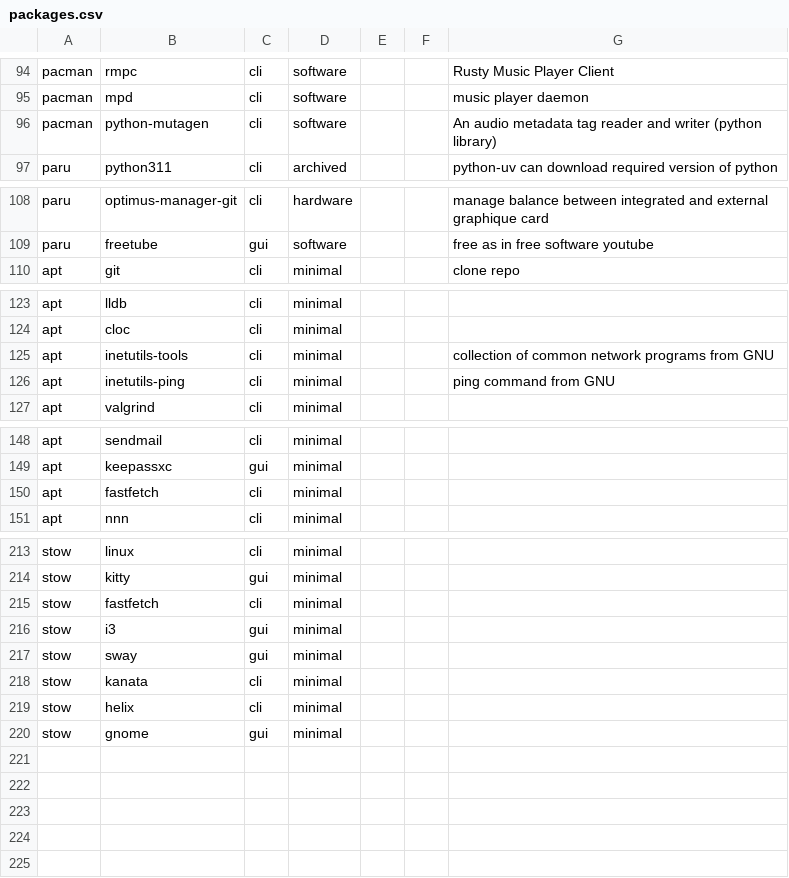
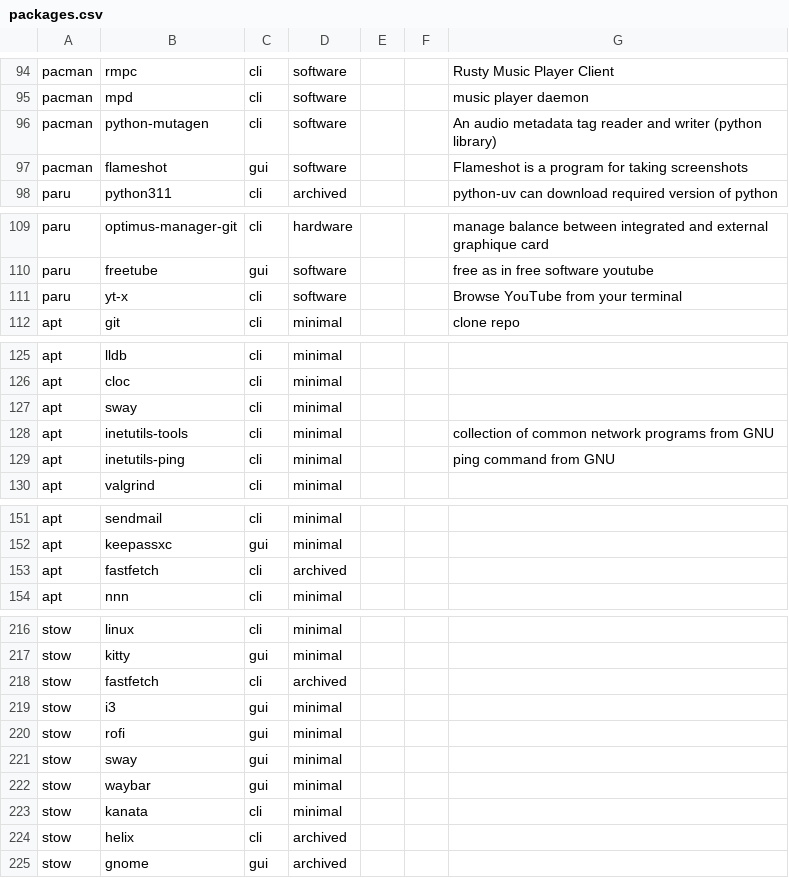
Before and after one commit to plagache/configuration-manager, a CSV file: data/packages.csv, drawn as a sheet; only a part is shown, gaps mark what is left out.

Commit message:
update packages.csv;
archived unused;

```diff
--- a/data/packages.csv
+++ b/data/packages.csv
@@ -96,2 +96,3 @@ pacman,mpd,cli,software,,,music player daemon
 pacman,python-mutagen,cli,software,,,An audio metadata tag reader and writer (python library)
+pacman,flameshot,gui,software,,,Flameshot is a program for taking screenshots
 paru,python311,cli,archived,,,python-uv can download required version of python
@@ -109,2 +110,3 @@ paru,optimus-manager-git,cli,hardware,,,manage balance between integrated and ex
 paru,freetube,gui,software,,,free as in free software youtube
+paru,yt-x,cli,software,,,Browse YouTube from your terminal
 apt,git,cli,minimal,,,clone repo
@@ -124,2 +126,3 @@ apt,lldb,cli,minimal,,,
 apt,cloc,cli,minimal,,,
+apt,sway,cli,minimal,,,
 apt,inetutils-tools,cli,minimal,,,collection of common network programs from GNU
@@ -149,3 +152,3 @@ apt,sendmail,cli,minimal,,,
 apt,keepassxc,gui,minimal,,,
-apt,fastfetch,cli,minimal,,,
+apt,fastfetch,cli,archived,,,
 apt,nnn,cli,minimal,,,
@@ -214,7 +217,9 @@ stow,linux,cli,minimal,,,
 stow,kitty,gui,minimal,,,
-stow,fastfetch,cli,minimal,,,
+stow,fastfetch,cli,archived,,,
 stow,i3,gui,minimal,,,
+stow,rofi,gui,minimal,,,
 stow,sway,gui,minimal,,,
+stow,waybar,gui,minimal,,,
 stow,kanata,cli,minimal,,,
-stow,helix,cli,minimal,,,
-stow,gnome,gui,minimal,,,
+stow,helix,cli,archived,,,
+stow,gnome,gui,archived,,,
```
Also changed, not shown: 3 other files.
